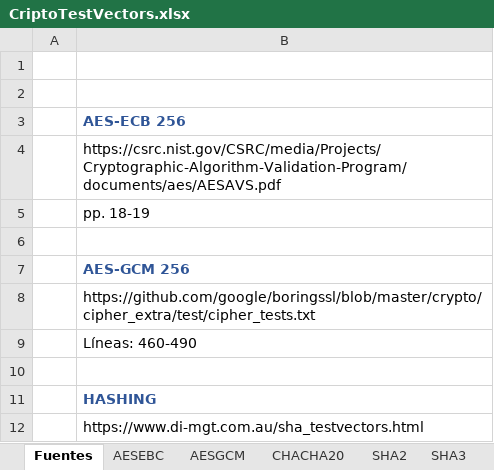
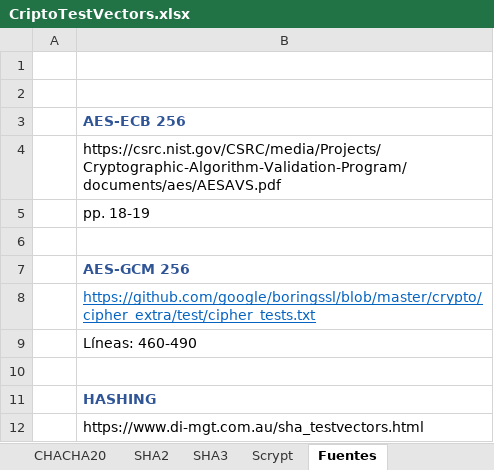
Before and after one commit to andresbasilea/Proyecto1Criptografia, an Excel workbook: CriptoTestVectors.xlsx, sheet Fuentes, drawn as a sheet; values as stored, in another font and other column widths than the file's, no borders; the diff names each change by its address in the sheet, - before the commit and + after, or states it on an @@ line.

```diff
--- a/CriptoTestVectors.xlsx (sheet Fuentes)
+++ b/CriptoTestVectors.xlsx (sheet Fuentes)
@@ sheet tab order changed: CHACHA20 | SHA2 | SHA3 | Scrypt | Fuentes @@
@@ B8 underline: off → on, text colour: black → #0563C1 @@
```
Also changed, not shown: sheet CHACHA20, other sheet tabs, 2 other files.
